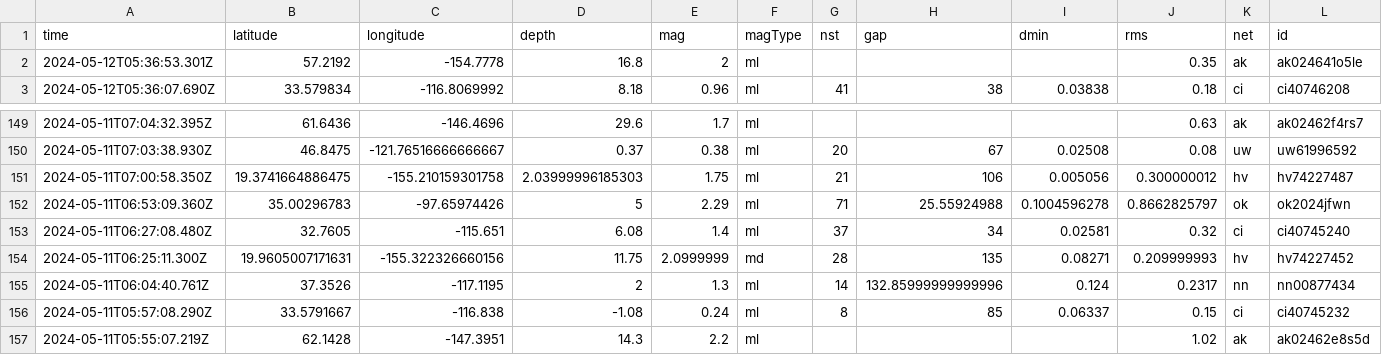
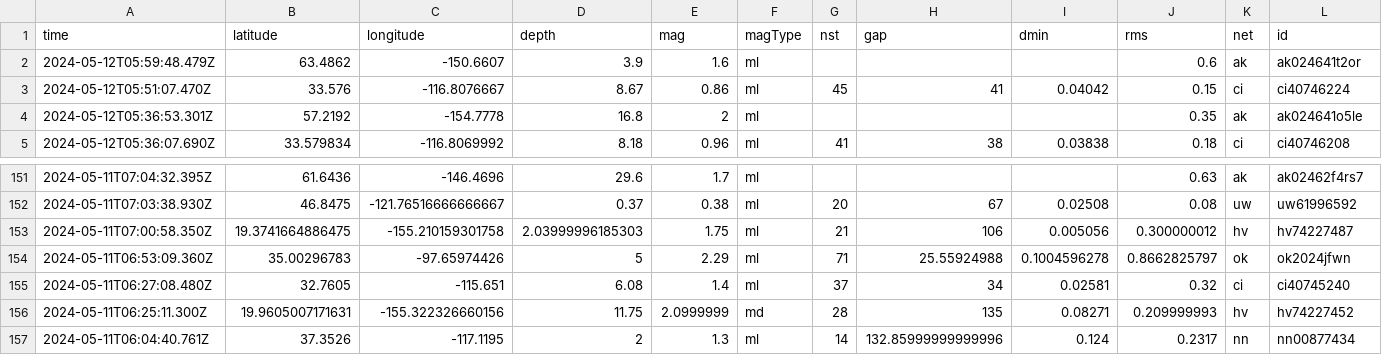
Before and after one commit to carlappen/nicar23-github-actions, a CSV file: usgs_current.csv, drawn as a sheet; only a part is shown, gaps mark what is left out; removed rows and columns are numbered as before the commit, all else as after; rows hold the shown columns only; the diff names each change by its address in the sheet, - before the commit and + after, or states it on an @@ line.

```diff
--- a/usgs_current.csv
+++ b/usgs_current.csv
+row 2: 2024-05-12T05:59:48.479Z | 63.4862 | -150.6607 | 3.9 | 1.6 | ml |  |  |  | 0.6 | ak | ak024641t2or
+row 3: 2024-05-12T05:51:07.470Z | 33.576 | -116.8076667 | 8.67 | 0.86 | ml | 45 | 41 | 0.04042 | 0.15 | ci | ci40746224
-row 156: 2024-05-11T05:57:08.290Z | 33.5791667 | -116.838 | -1.08 | 0.24 | ml | 8 | 85 | 0.06337 | 0.15 | ci | ci40745232
-row 157: 2024-05-11T05:55:07.219Z | 62.1428 | -147.3951 | 14.3 | 2.2 | ml |  |  |  | 1.02 | ak | ak02462e8s5d
```
